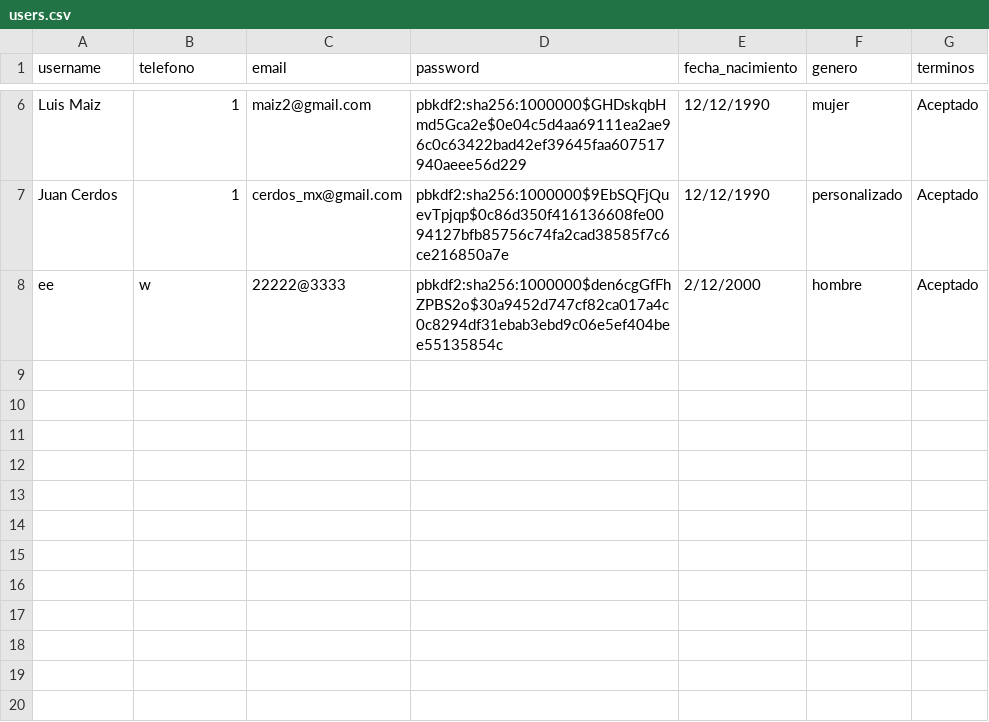
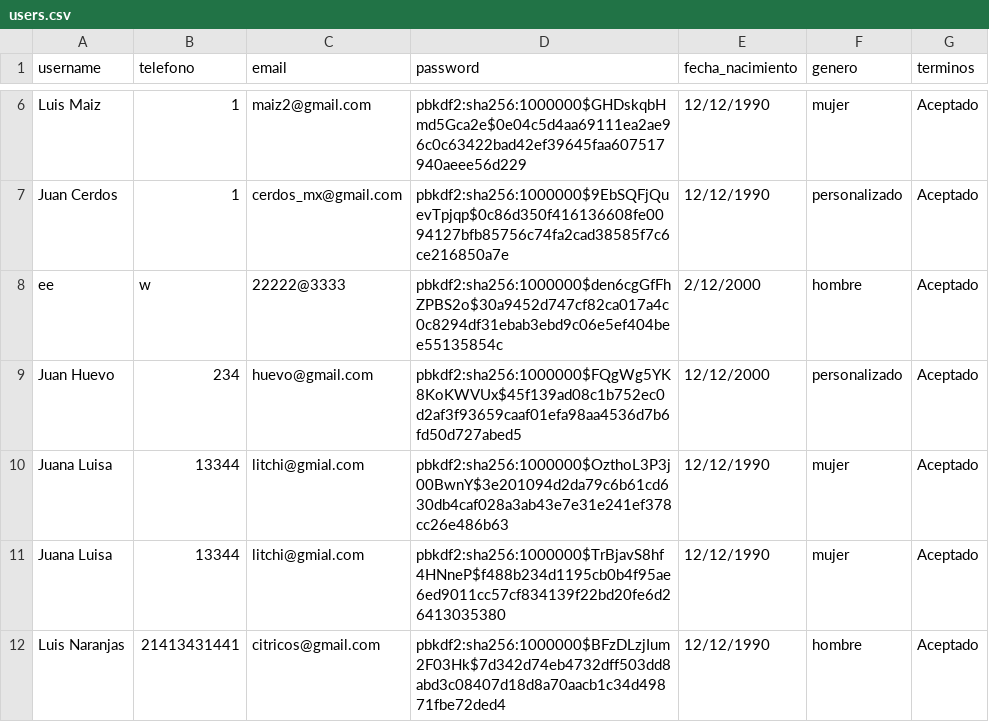
Before and after one commit to eduard4595/Agro_2, a CSV file: users.csv, drawn as a sheet; only a part is shown, gaps mark what is left out.

```diff
--- a/users.csv
+++ b/users.csv
@@ -8 +8,5 @@ Juan Cerdos ,1,cerdos_mx@gmail.com,pbkdf2:sha256:1000000$9EbSQFjQuevTpjqp$0c86d3
 ee,w,22222@3333,pbkdf2:sha256:1000000$den6cgGfFhZPBS2o$30a9452d747cf82ca017a4c0c8294df31ebab3ebd9c06e5ef404bee55135854c,2/12/2000,hombre,Aceptado
+Juan Huevo,234,huevo@gmail.com,pbkdf2:sha256:1000000$FQgWg5YK8KoKWVUx$45f139ad08c1b752ec0d2af3f93659caaf01efa98aa4536d7b6fd50d727abed5,12/12/2000,personalizado,Aceptado
+Juana Luisa,13344,litchi@gmial.com,pbkdf2:sha256:1000000$OzthoL3P3j00BwnY$3e201094d2da79c6b61cd630db4caf028a3ab43e7e31e241ef378cc26e486b63,12/12/1990,mujer,Aceptado
+Juana Luisa,13344,litchi@gmial.com,pbkdf2:sha256:1000000$TrBjavS8hf4HNneP$f488b234d1195cb0b4f95ae6ed9011cc57cf834139f22bd20fe6d26413035380,12/12/1990,mujer,Aceptado
+Luis Naranjas,21413431441,citricos@gmail.com,pbkdf2:sha256:1000000$BFzDLzjIum2F03Hk$7d342d74eb4732dff503dd8abd3c08407d18d8a70aacb1c34d49871fbe72ded4,12/12/1990,hombre,Aceptado
```
Also changed, not shown: data/maiz2@gmail.com/datos_financieros_maiz.csv, 30 other files.
